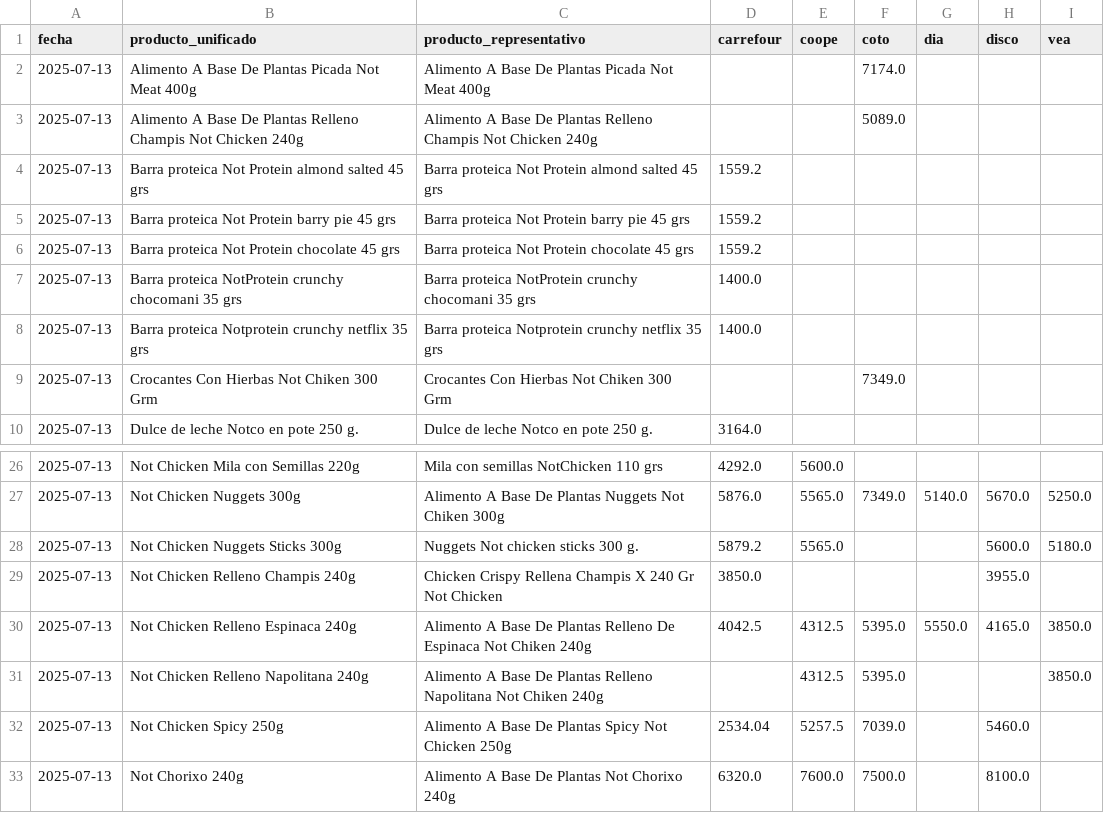
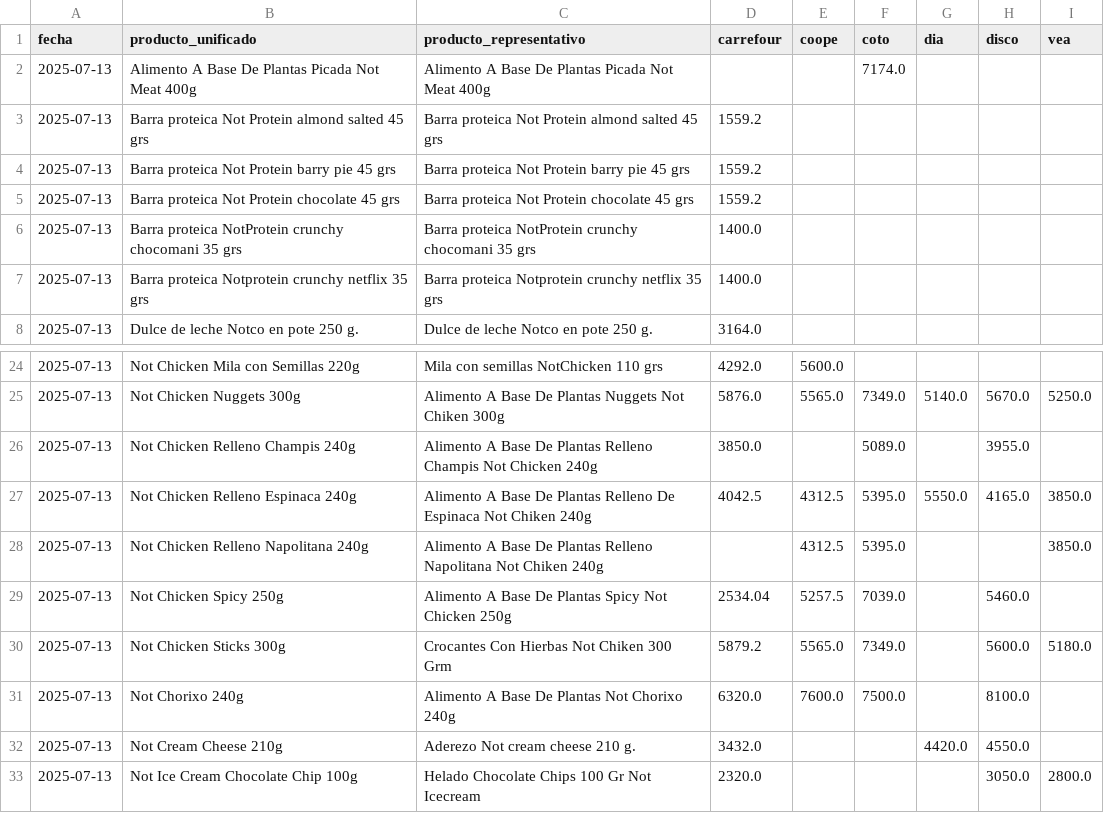
Before and after one commit to ASzklar/price-scraper, a CSV file: Data/Cleaned/productos_not_unificados_2025-07-13.csv, drawn as a sheet; only a part is shown, gaps mark what is left out; the shorter side is filled out with more unchanged rows.

Commit message:
Update product names

```diff
--- a/Data/Cleaned/productos_not_unificados_2025-07-13.csv
+++ b/Data/Cleaned/productos_not_unificados_2025-07-13.csv
@@ -2,3 +2,2 @@ fecha,producto_unificado,producto_representativo,carrefour,coope,coto,dia,disco,
 2025-07-13,Alimento A Base De Plantas Picada Not Meat 400g,Alimento A Base De Plantas Picada Not Meat 400g,,,7174.0,,,
-2025-07-13,Alimento A Base De Plantas Relleno Champis Not Chicken 240g,Alimento A Base De Plantas Relleno Champis Not Chicken 240g,,,5089.0,,,
 2025-07-13,Barra proteica Not Protein almond salted 45 grs,Barra proteica Not Protein almond salted 45 grs,1559.2,,,,,
@@ -8,3 +7,2 @@ fecha,producto_unificado,producto_representativo,carrefour,coope,coto,dia,disco,
 2025-07-13,Barra proteica Notprotein crunchy netflix 35 grs,Barra proteica Notprotein crunchy netflix 35 grs,1400.0,,,,,
-2025-07-13,Crocantes Con Hierbas Not Chiken 300 Grm,Crocantes Con Hierbas Not Chiken 300 Grm,,,7349.0,,,
 2025-07-13,Dulce de leche Notco en pote 250 g.,Dulce de leche Notco en pote 250 g.,3164.0,,,,,
@@ -27,4 +25,3 @@ fecha,producto_unificado,producto_representativo,carrefour,coope,coto,dia,disco,
 2025-07-13,Not Chicken Nuggets 300g,Alimento A Base De Plantas Nuggets Not Chiken 300g,5876.0,5565.0,7349.0,5140.0,5670.0,5250.0
-2025-07-13,Not Chicken Nuggets Sticks 300g,Nuggets Not chicken sticks 300 g.,5879.2,5565.0,,,5600.0,5180.0
-2025-07-13,Not Chicken Relleno Champis 240g,Chicken Crispy Rellena Champis X 240 Gr Not Chicken,3850.0,,,,3955.0,
+2025-07-13,Not Chicken Relleno Champis 240g,Alimento A Base De Plantas Relleno Champis Not Chicken 240g,3850.0,,5089.0,,3955.0,
 2025-07-13,Not Chicken Relleno Espinaca 240g,Alimento A Base De Plantas Relleno De Espinaca Not Chiken 240g,4042.5,4312.5,5395.0,5550.0,4165.0,3850.0
@@ -32,2 +29,3 @@ fecha,producto_unificado,producto_representativo,carrefour,coope,coto,dia,disco,
 2025-07-13,Not Chicken Spicy 250g,Alimento A Base De Plantas Spicy Not Chicken 250g,2534.04,5257.5,7039.0,,5460.0,
+2025-07-13,Not Chicken Sticks 300g,Crocantes Con Hierbas Not Chiken 300 Grm,5879.2,5565.0,7349.0,,5600.0,5180.0
 2025-07-13,Not Chorixo 240g,Alimento A Base De Plantas Not Chorixo 240g,6320.0,7600.0,7500.0,,8100.0,
```
Also changed, not shown: Data/Cleaned/productos_not_unificados_2025-07-14.csv, Data/Cleaned/productos_not_unificados_2025-07-15.csv, 38 other files.
